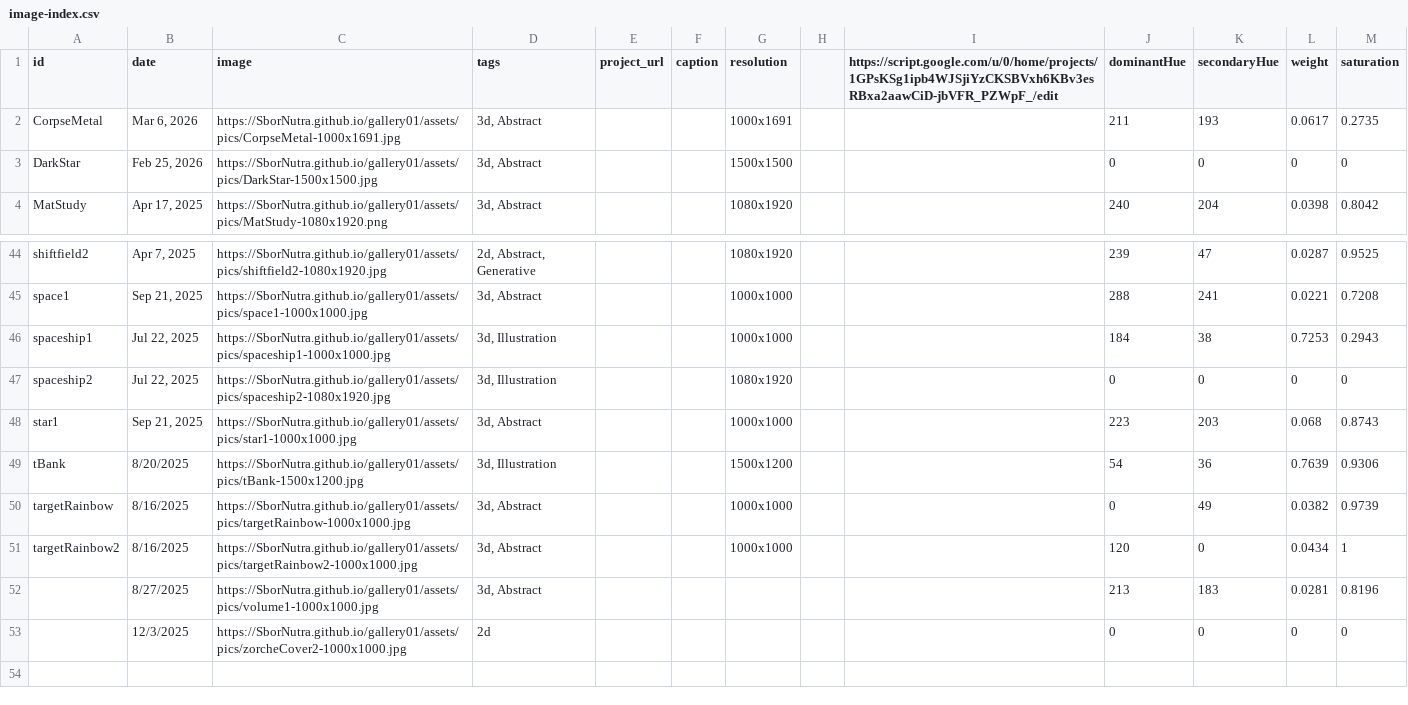
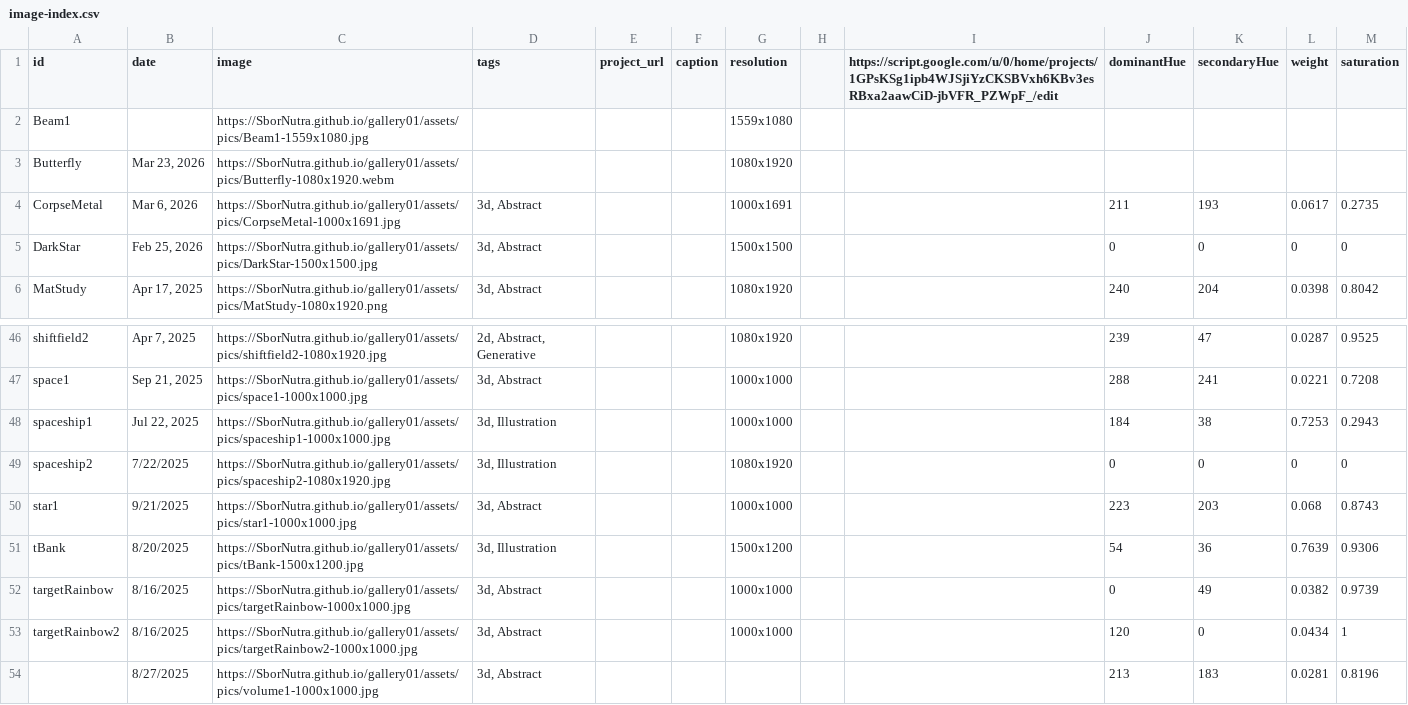
Before and after one commit to SborNutra/gallery01, a CSV file: data/image-index.csv, drawn as a sheet; only a part is shown, gaps mark what is left out; the shorter side is filled out with more unchanged rows.

```diff
--- a/data/image-index.csv
+++ b/data/image-index.csv
@@ -1,2 +1,4 @@
 id,date,image,tags,project_url,caption,resolution,,https://script.google.com/u/0/home/projects/1GPsKSg1ipb4WJSjiYzCKSBVxh6KBv3esRBxa2aawCiD-jbVFR_PZWpF_/edit,dominantHue,secondaryHue,weight,saturation
+Beam1,,https://SborNutra.github.io/gallery01/assets/pics/Beam1-1559x1080.jpg,,,,1559x1080,,,,,,
+Butterfly,"Mar 23, 2026",https://SborNutra.github.io/gallery01/assets/pics/Butterfly-1080x1920.webm,,,,1080x1920,,,,,,
 CorpseMetal,"Mar 6, 2026",https://SborNutra.github.io/gallery01/assets/pics/CorpseMetal-1000x1691.jpg,"3d, Abstract",,,1000x1691,,,211,193,0.0617,0.2735
@@ -46,4 +48,4 @@ space1,"Sep 21, 2025",https://SborNutra.github.io/gallery01/assets/pics/space1-1
 spaceship1,"Jul 22, 2025",https://SborNutra.github.io/gallery01/assets/pics/spaceship1-1000x1000.jpg,"3d, Illustration",,,1000x1000,,,184,38,0.7253,0.2943
-spaceship2,"Jul 22, 2025",https://SborNutra.github.io/gallery01/assets/pics/spaceship2-1080x1920.jpg,"3d, Illustration",,,1080x1920,,,0,0,0,0
-star1,"Sep 21, 2025",https://SborNutra.github.io/gallery01/assets/pics/star1-1000x1000.jpg,"3d, Abstract",,,1000x1000,,,223,203,0.068,0.8743
+spaceship2,7/22/2025,https://SborNutra.github.io/gallery01/assets/pics/spaceship2-1080x1920.jpg,"3d, Illustration",,,1080x1920,,,0,0,0,0
+star1,9/21/2025,https://SborNutra.github.io/gallery01/assets/pics/star1-1000x1000.jpg,"3d, Abstract",,,1000x1000,,,223,203,0.068,0.8743
 tBank,8/20/2025,https://SborNutra.github.io/gallery01/assets/pics/tBank-1500x1200.jpg,"3d, Illustration",,,1500x1200,,,54,36,0.7639,0.9306
```
